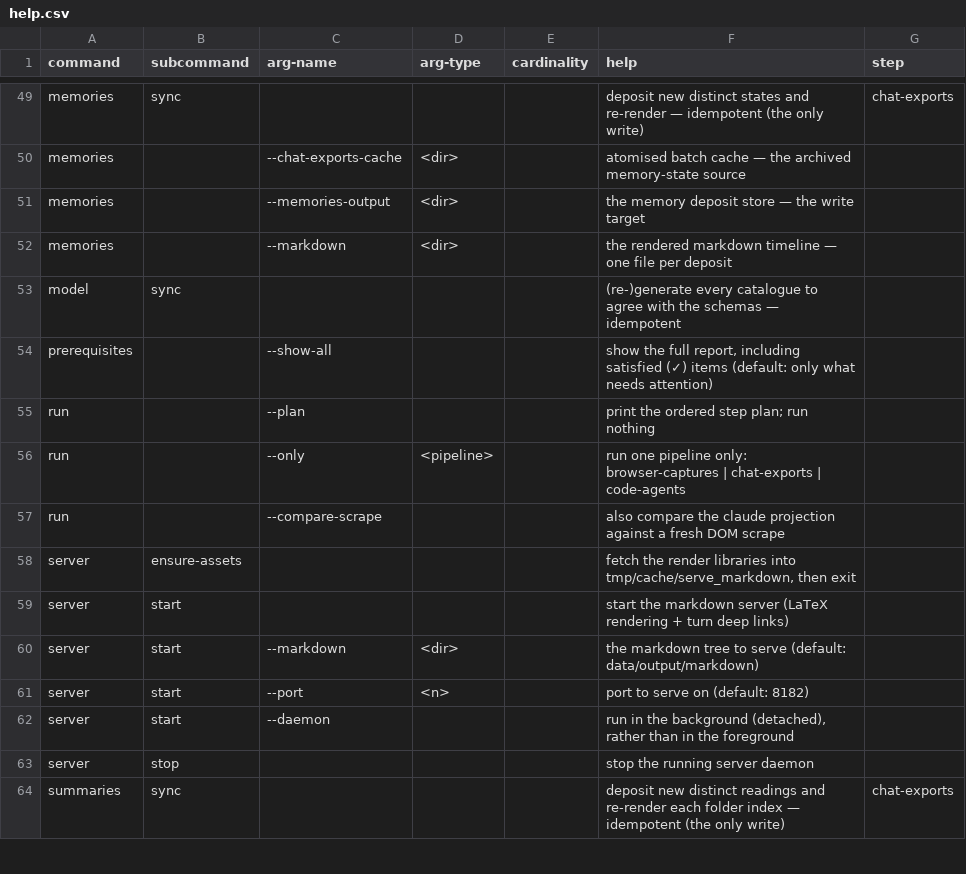
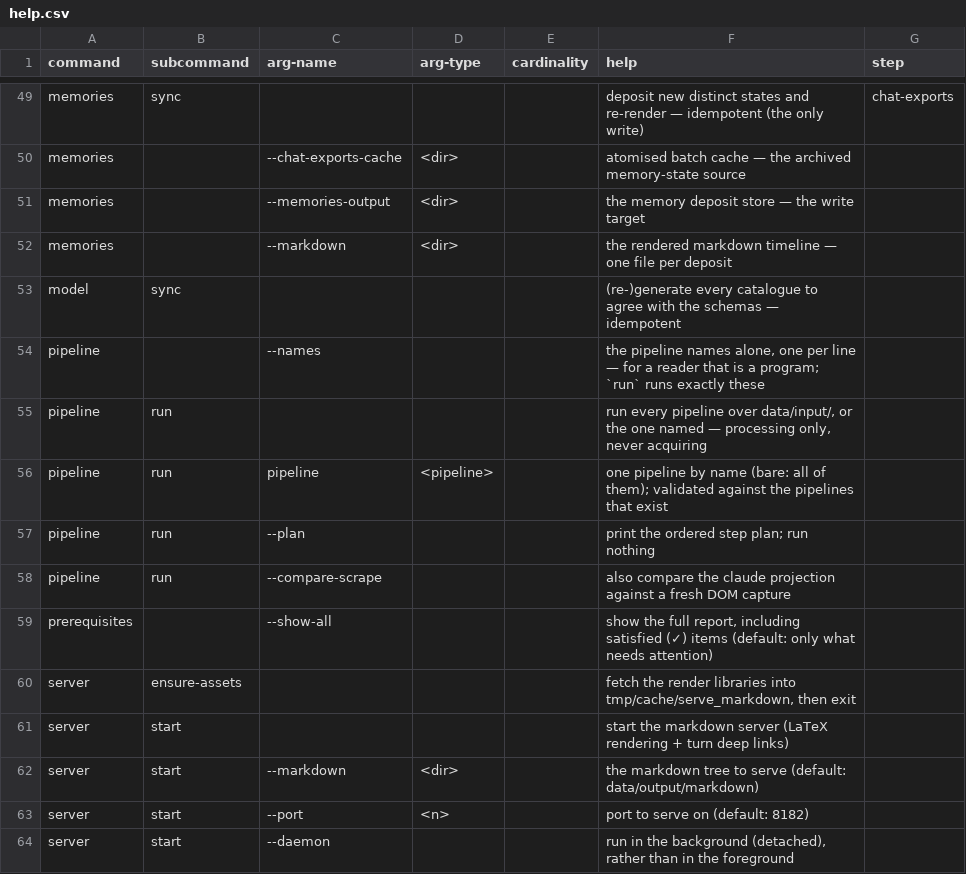
Before and after one commit to rpus/corpus-yoga, a CSV file: rsc/cli/help.csv, drawn as a sheet; only a part is shown, gaps mark what is left out; the shorter side is filled out with more unchanged rows; removed rows and columns are numbered as before the commit, all else as after; the diff names each change by its address in the sheet, - before the commit and + after, or states it on an @@ line.

Commit message:
yoga pipeline: the noun lists what the verb runs (#47)
`run` was the last command that was a verb, and the last that ACTED on a bare invocation —
against the convention every other command keeps. It is `yoga pipeline run` now, and bare
`yoga pipeline` is status: the pipelines this repo has.

The list is DERIVED — a directory under src/main/ holding a RUNME.sh — where it was written
out five times before:

  src/RUNME.sh:3    header prose        src/RUNME.sh:10   usage
  src/RUNME.sh:32   --only validation   rsc/cli/help.csv  --only help text
  src/test/pre_commit.py:92             PIPELINES keys (metadata, so it stays)

so adding a pipeline meant remembering all five. Now the positional is validated against what
exists: `yoga pipeline run nonesuch` answers "no pipeline nonesuch — this repo has:
browser-captures chat-exports code-agents", read off the tree.

--only retires. A flag naming a pipeline was a second addressing scheme for something the
grammar addresses as an object, so it is a positional: `yoga pipeline run chat-exports`. The
three EXECUTED producer cells in rsc/cache_io.csv move with it — sync runs those strings with
shell=True, so a stale one is a broken rebuild, not a stale comment.

One glob feeds both forms, so the verb's domain IS the noun's output: `yoga pipeline run` with
no name runs exactly the names bare printed, and cannot drift from them. --names prints them
alone for a reader that is a program, which makes the relation usable rather than merely true:

  for p in $(yoga pipeline --names); do yoga pipeline run "$p"; done

is the same work as `yoga pipeline run`, spelled out.

G2's bare-act exception list loses `run` — `check` and `prerequisites` remain, and #40 takes
`check` to `test run`.

A shell trap worth recording: `pipelines | grep -qx "$1"` fails under `set -o pipefail`,
because grep -q exits at the first match and the producer dies of SIGPIPE — so a SUCCESSFUL
match reads as a failed pipeline. The membership test is a loop, not a pipe.

Signature: reading-room/claude/dabe819e

```diff
--- a/rsc/cli/help.csv
+++ b/rsc/cli/help.csv
+row 54: pipeline |  | --names |  |  | the pipeline names alone, one per line — for a reader that is a program; `run` runs exactly these
+row 55: pipeline | run |  |  |  | run every pipeline over data/input/, or the one named — processing only, never acquiring
+row 56: pipeline | run | pipeline | <pipeline> |  | one pipeline by name (bare: all of them); validated against the pipelines that exist
+row 57: pipeline | run | --plan |  |  | print the ordered step plan; run nothing
+row 58: pipeline | run | --compare-scrape |  |  | also compare the claude projection against a fresh DOM capture
-row 55: run |  | --plan |  |  | print the ordered step plan; run nothing
-row 56: run |  | --only | <pipeline> |  | run one pipeline only: browser-captures | chat-exports | code-agents
-row 57: run |  | --compare-scrape |  |  | also compare the claude projection against a fresh DOM scrape
```
Also changed, not shown: rsc/cache_io.csv, rsc/cli/commands.csv, 8 other files.
